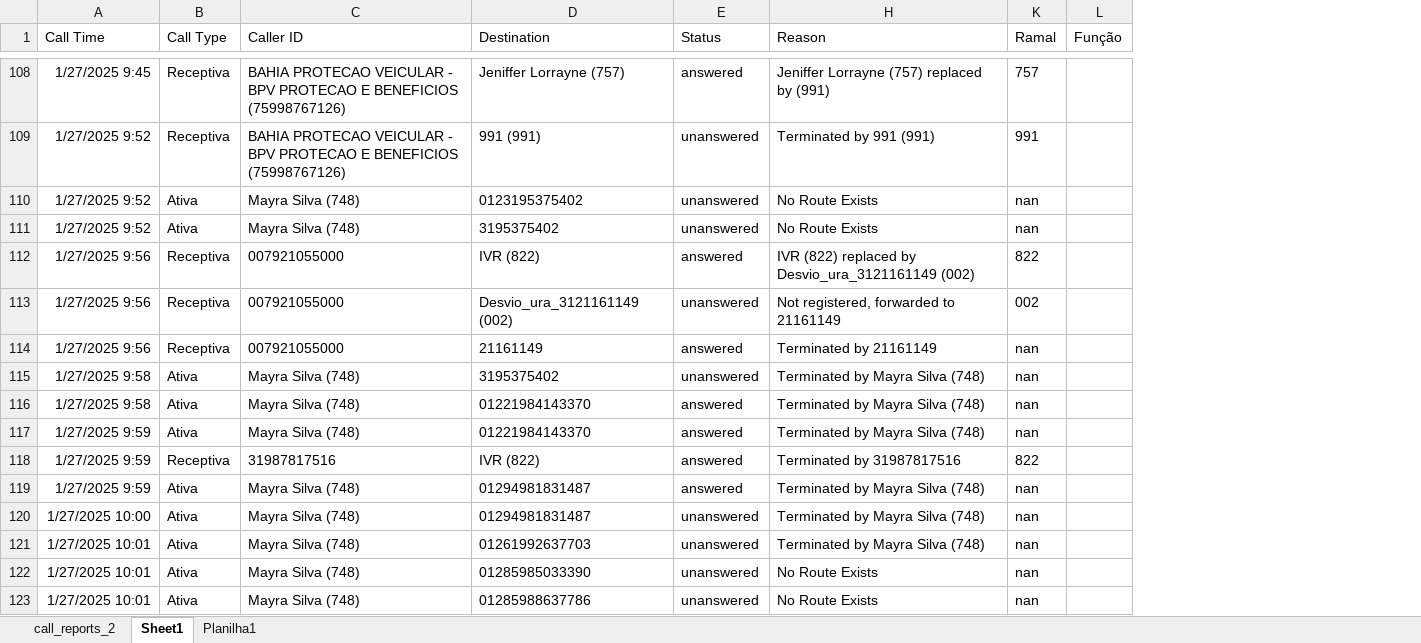
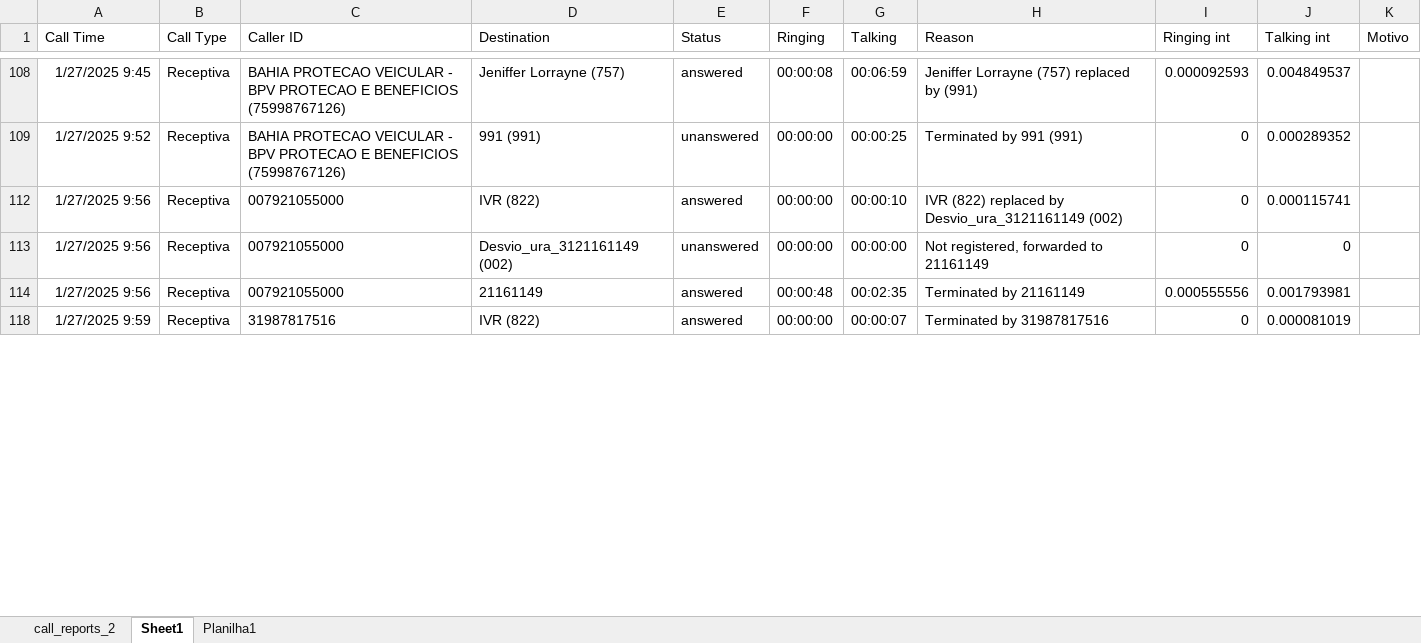
Before and after one commit to luizgdemetrio/pipeline-3cx, an Excel workbook: data/estudo3cx.xlsx, sheet Sheet1, drawn as a sheet; only a part is shown, gaps mark what is left out; values as stored, in another font and other column widths than the file's, no borders; table styles not drawn; removed rows and columns are numbered as before the commit, all else as after; the diff covers the shown part only; the diff names each change by its address in the sheet, - before the commit and + after, or states it on an @@ line.

```diff
--- a/data/estudo3cx.xlsx (sheet Sheet1)
+++ b/data/estudo3cx.xlsx (sheet Sheet1)
@@ column F (Ringing) unhidden, rows 108-118: 00:00:08 | 00:00:00 | 00:00:00 | 00:00:00 | 00:00:48 | 00:00:00 @@
@@ column G (Talking) unhidden, rows 108-118: 00:06:59 | 00:00:25 | 00:00:10 | 00:00:00 | 00:02:35 | 00:00:07 @@
-column K (Ramal), rows 108-109: 757 | 991; rows 112-114: 822 | 002 | nan; row 118: 822
-column L (Função), empty
@@ column I (Ringing int) unhidden, rows 108-118: 0.000092593 | 0 | 0 | 0 | 0.000555556 | 0 @@
@@ column J (Talking int) unhidden, rows 108-118: 0.004849537 | 0.000289352 | 0.000115741 | 0 | 0.001793981 | 0.000081019 @@
+column K (Motivo), empty
-row 110: 1/27/2025 9:52 | Ativa | Mayra Silva (748) | 0123195375402 | unanswered | No Route Exists | nan
-row 111: 1/27/2025 9:52 | Ativa | Mayra Silva (748) | 3195375402 | unanswered | No Route Exists | nan
-row 115: 1/27/2025 9:58 | Ativa | Mayra Silva (748) | 3195375402 | unanswered | Terminated by Mayra Silva (748) | nan
-row 116: 1/27/2025 9:58 | Ativa | Mayra Silva (748) | 01221984143370 | answered | Terminated by Mayra Silva (748) | nan
-row 117: 1/27/2025 9:59 | Ativa | Mayra Silva (748) | 01221984143370 | answered | Terminated by Mayra Silva (748) | nan
-row 119: 1/27/2025 9:59 | Ativa | Mayra Silva (748) | 01294981831487 | answered | Terminated by Mayra Silva (748) | nan
-row 120: 1/27/2025 10:00 | Ativa | Mayra Silva (748) | 01294981831487 | unanswered | Terminated by Mayra Silva (748) | nan
-row 121: 1/27/2025 10:01 | Ativa | Mayra Silva (748) | 01261992637703 | unanswered | Terminated by Mayra Silva (748) | nan
-row 122: 1/27/2025 10:01 | Ativa | Mayra Silva (748) | 01285985033390 | unanswered | No Route Exists | nan
-row 123: 1/27/2025 10:01 | Ativa | Mayra Silva (748) | 01285988637786 | unanswered | No Route Exists | nan
```
Also changed, not shown: 71 removed rows elsewhere in this sheet, 13 other files.
